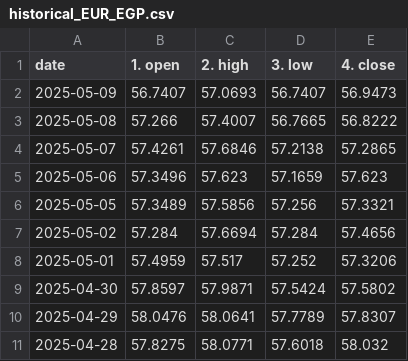
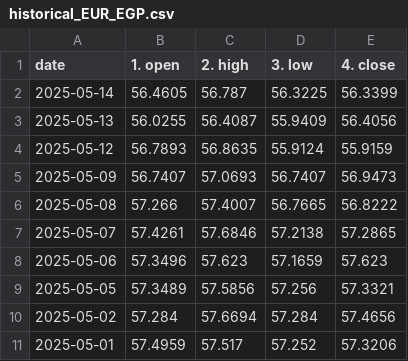
Before and after one commit to Anwaribra/Real-time-Forex-Data-Pipeline, a CSV file: data/historical_EUR_EGP.csv, drawn as a sheet; only a part is shown; the shorter side is filled out with more unchanged rows; the diff names each change by its address in the sheet, - before the commit and + after, or states it on an @@ line.

Commit message:
Add recent historical forex data for EUR/EGP, EUR/USD, and USD/EGP

```diff
--- a/data/historical_EUR_EGP.csv
+++ b/data/historical_EUR_EGP.csv
+row 2: 2025-05-14 | 56.4605 | 56.787 | 56.3225 | 56.3399
+row 3: 2025-05-13 | 56.0255 | 56.4087 | 55.9409 | 56.4056
+row 4: 2025-05-12 | 56.7893 | 56.8635 | 55.9124 | 55.9159
```
Also changed, not shown: data/historical_EUR_USD.csv, data/historical_USD_EGP.csv, 1 other file.
